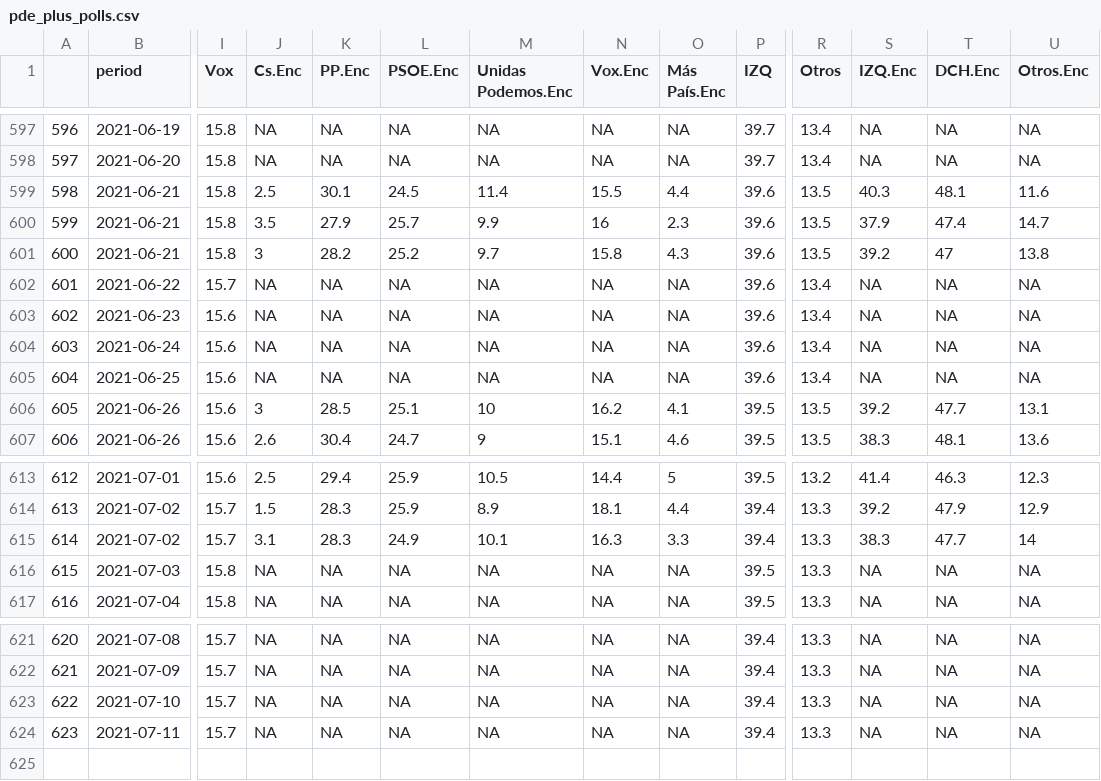
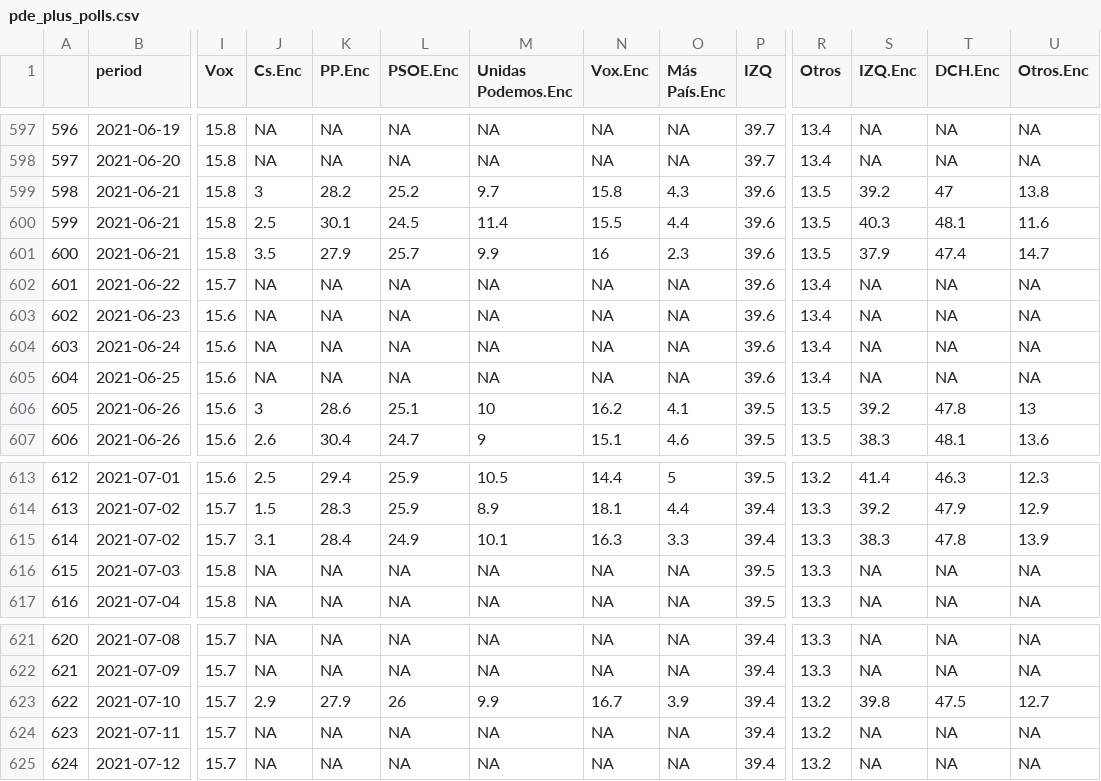
Before and after one commit to endikasatu/promedio_encuestas_esp, a CSV file: data/pde_plus_polls.csv, drawn as a sheet; only a part is shown, gaps mark what is left out; addresses are those after the commit; rows hold the shown columns only; the diff names each change by its address in the sheet, - before the commit and + after, or states it on an @@ line.

```diff
--- a/data/pde_plus_polls.csv
+++ b/data/pde_plus_polls.csv
@@ row 601 moved to row 599: 598 @@
@@ column A renumbered between rows 600 and 601 @@
-K606 (PP.Enc): 28.5
+K606 (PP.Enc): 28.6
-T606 (DCH.Enc): 47.7
+T606 (DCH.Enc): 47.8
-U606 (Otros.Enc): 13.1
+U606 (Otros.Enc): 13
-K615 (PP.Enc): 28.3
+K615 (PP.Enc): 28.4
-T615 (DCH.Enc): 47.7
+T615 (DCH.Enc): 47.8
-U615 (Otros.Enc): 14
+U615 (Otros.Enc): 13.9
-J623 (Cs.Enc): NA
+J623 (Cs.Enc): 2.9
-K623 (PP.Enc): NA
+K623 (PP.Enc): 27.9
-L623 (PSOE.Enc): NA
+L623 (PSOE.Enc): 26
-M623 (Unidas Podemos.Enc): NA
+M623 (Unidas Podemos.Enc): 9.9
-N623 (Vox.Enc): NA
+N623 (Vox.Enc): 16.7
-O623 (Más País.Enc): NA
+O623 (Más País.Enc): 3.9
-R623:R624 (Otros): 13.3
+R623:R624 (Otros): 13.2
-S623 (IZQ.Enc): NA
+S623 (IZQ.Enc): 39.8
-T623 (DCH.Enc): NA
+T623 (DCH.Enc): 47.5
-U623 (Otros.Enc): NA
+U623 (Otros.Enc): 12.7
+row 625: 624 | 2021-07-12 | 15.7 | NA | NA | NA | NA | NA | NA | 39.4 | 13.2 | NA | NA | NA
```
Also changed, not shown: data/polls.csv, 1 other file.
